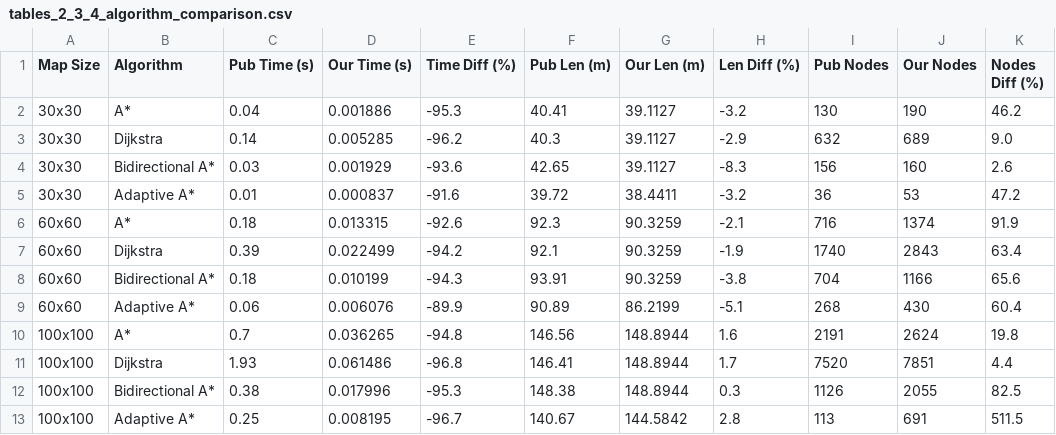
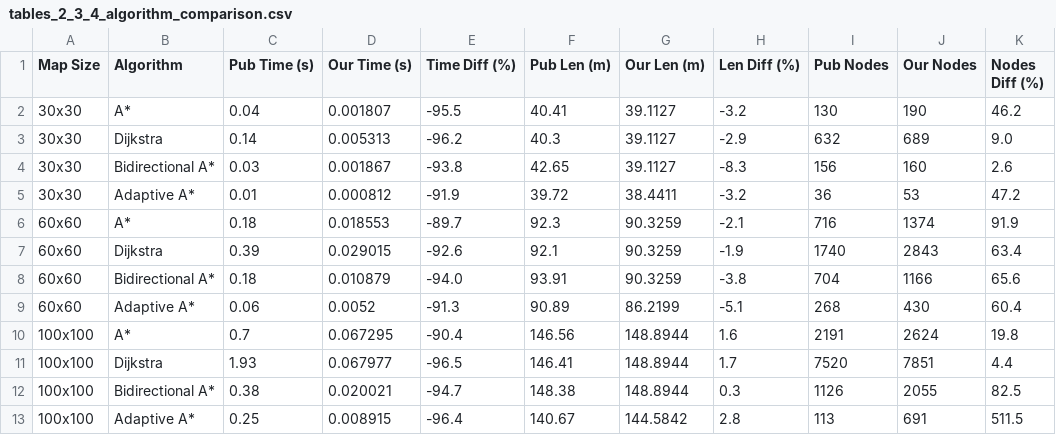
Before and after one commit to 4hmed7ounas/A-Algorithm-for-Mobile-Robots-Global-Path-Planning-Re-Implementation, a CSV file: results/tables/tables_2_3_4_algorithm_comparison.csv, drawn as a sheet; only a part is shown; the diff names each change by its address in the sheet, - before the commit and + after, or states it on an @@ line.

```diff
--- a/results/tables/tables_2_3_4_algorithm_comparison.csv
+++ b/results/tables/tables_2_3_4_algorithm_comparison.csv
-D2 (Our Time (s)): 0.001886
+D2 (Our Time (s)): 0.001807
-E2 (Time Diff (%)): -95.3
+E2 (Time Diff (%)): -95.5
-D3 (Our Time (s)): 0.005285
+D3 (Our Time (s)): 0.005313
-D4 (Our Time (s)): 0.001929
+D4 (Our Time (s)): 0.001867
-E4 (Time Diff (%)): -93.6
+E4 (Time Diff (%)): -93.8
-D5 (Our Time (s)): 0.000837
+D5 (Our Time (s)): 0.000812
-E5 (Time Diff (%)): -91.6
+E5 (Time Diff (%)): -91.9
-D6 (Our Time (s)): 0.013315
+D6 (Our Time (s)): 0.018553
-E6 (Time Diff (%)): -92.6
+E6 (Time Diff (%)): -89.7
-D7 (Our Time (s)): 0.022499
+D7 (Our Time (s)): 0.029015
-E7 (Time Diff (%)): -94.2
+E7 (Time Diff (%)): -92.6
-D8 (Our Time (s)): 0.010199
+D8 (Our Time (s)): 0.010879
-E8 (Time Diff (%)): -94.3
+E8 (Time Diff (%)): -94.0
-D9 (Our Time (s)): 0.006076
+D9 (Our Time (s)): 0.0052
-E9 (Time Diff (%)): -89.9
+E9 (Time Diff (%)): -91.3
-D10 (Our Time (s)): 0.036265
+D10 (Our Time (s)): 0.067295
-E10 (Time Diff (%)): -94.8
+E10 (Time Diff (%)): -90.4
-D11 (Our Time (s)): 0.061486
+D11 (Our Time (s)): 0.067977
-E11 (Time Diff (%)): -96.8
+E11 (Time Diff (%)): -96.5
-D12 (Our Time (s)): 0.017996
+D12 (Our Time (s)): 0.020021
-E12 (Time Diff (%)): -95.3
+E12 (Time Diff (%)): -94.7
-D13 (Our Time (s)): 0.008195
+D13 (Our Time (s)): 0.008915
-E13 (Time Diff (%)): -96.7
+E13 (Time Diff (%)): -96.4
```
Also changed, not shown: results/tables/monte_carlo_raw_runs.csv, results/tables/table_1_ablation_comparison.csv, 13 other files.
